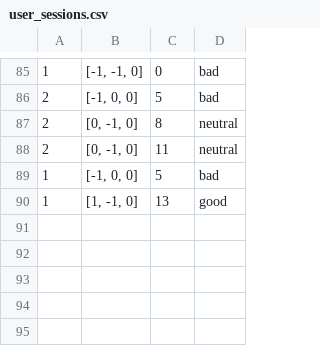
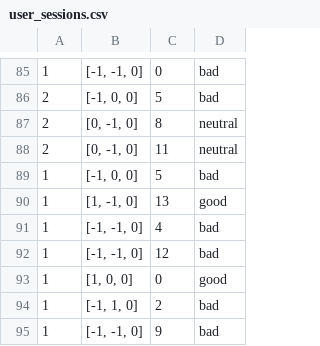
Before and after one commit to ELMohamedAyoub/AI-Post-Srugery-Assistant, a CSV file: data/user_sessions.csv, drawn as a sheet; only a part is shown, gaps mark what is left out; the diff names each change by its address in the sheet, - before the commit and + after, or states it on an @@ line.

```diff
--- a/data/user_sessions.csv
+++ b/data/user_sessions.csv
+row 91: 1 | [-1, -1, 0] | 4 | bad
+row 92: 1 | [-1, -1, 0] | 12 | bad
+row 93: 1 | [1, 0, 0] | 0 | good
+row 94: 1 | [-1, 1, 0] | 2 | bad
+row 95: 1 | [-1, -1, 0] | 9 | bad
```
Also changed, not shown: data/vital_signs_history.csv, 3 other files.
